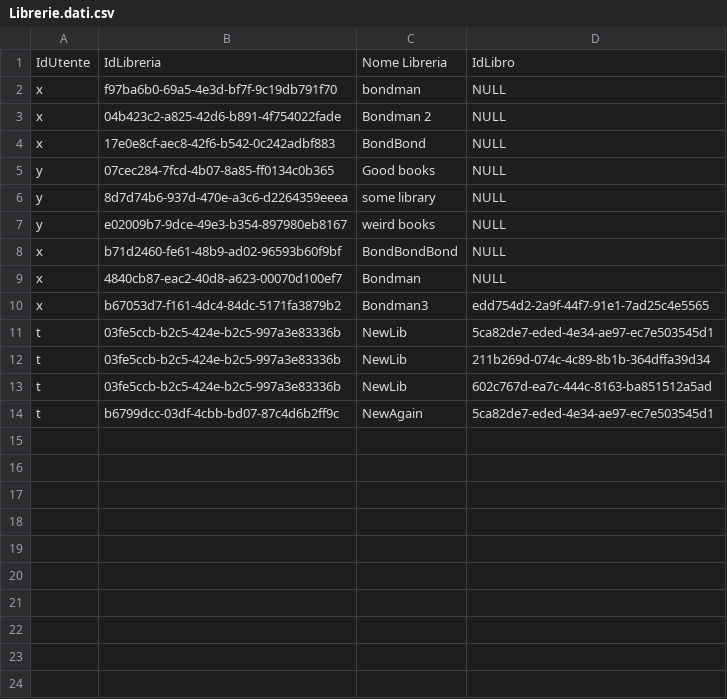
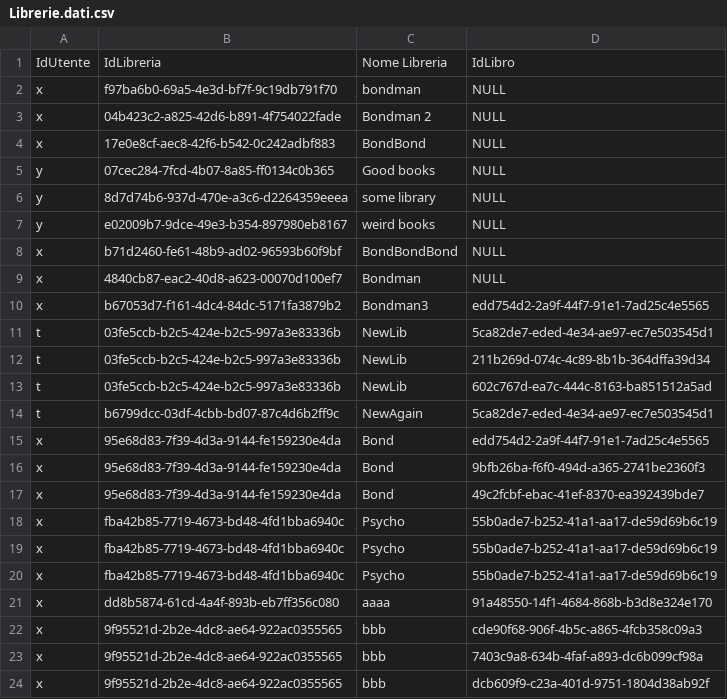
Before and after one commit to Flyingmug/Book_Recommender, a CSV file: data/Librerie.dati.csv, drawn as a sheet.

```diff
--- a/data/Librerie.dati.csv
+++ b/data/Librerie.dati.csv
@@ -14 +14,11 @@ t,03fe5ccb-b2c5-424e-b2c5-997a3e83336b,NewLib,602c767d-ea7c-444c-8163-ba851512a5
 t,b6799dcc-03df-4cbb-bd07-87c4d6b2ff9c,NewAgain,5ca82de7-eded-4e34-ae97-ec7e503545d1
+x,95e68d83-7f39-4d3a-9144-fe159230e4da,Bond,edd754d2-2a9f-44f7-91e1-7ad25c4e5565
+x,95e68d83-7f39-4d3a-9144-fe159230e4da,Bond,9bfb26ba-f6f0-494d-a365-2741be2360f3
+x,95e68d83-7f39-4d3a-9144-fe159230e4da,Bond,49c2fcbf-ebac-41ef-8370-ea392439bde7
+x,fba42b85-7719-4673-bd48-4fd1bba6940c,Psycho,55b0ade7-b252-41a1-aa17-de59d69b6c19
+x,fba42b85-7719-4673-bd48-4fd1bba6940c,Psycho,55b0ade7-b252-41a1-aa17-de59d69b6c19
+x,fba42b85-7719-4673-bd48-4fd1bba6940c,Psycho,55b0ade7-b252-41a1-aa17-de59d69b6c19
+x,dd8b5874-61cd-4a4f-893b-eb7ff356c080,aaaa,91a48550-14f1-4684-868b-b3d8e324e170
+x,9f95521d-2b2e-4dc8-ae64-922ac0355565,bbb,cde90f68-906f-4b5c-a865-4fcb358c09a3
+x,9f95521d-2b2e-4dc8-ae64-922ac0355565,bbb,7403c9a8-634b-4faf-a893-dc6b099cf98a
+x,9f95521d-2b2e-4dc8-ae64-922ac0355565,bbb,dcb609f9-c23a-401d-9751-1804d38ab92f
```
Also changed, not shown: data/UtentiRegistrati.dati.csv, data/ValutazioniLibri.dati.csv, 7 other files.
